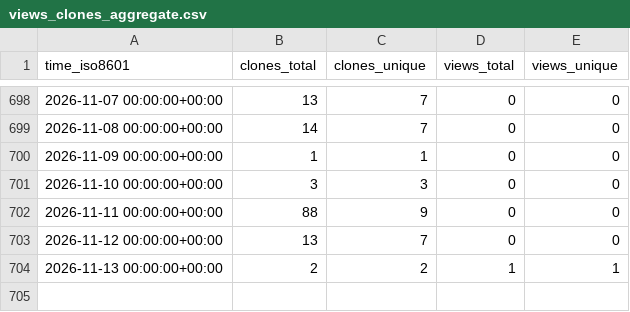
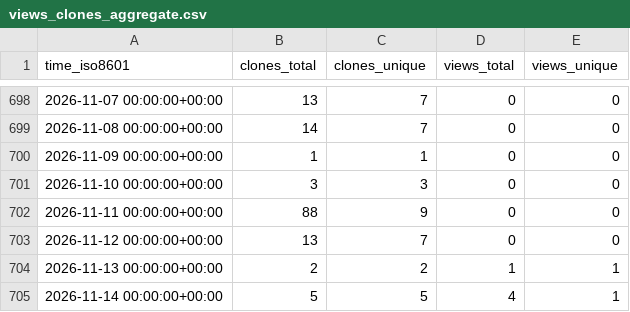
Before and after one commit to CBICA/spare_score, a CSV file: CBICA/spare_score/ghrs-data/views_clones_aggregate.csv, drawn as a sheet; only a part is shown, gaps mark what is left out; the diff names each change by its address in the sheet, - before the commit and + after, or states it on an @@ line.

```diff
--- a/CBICA/spare_score/ghrs-data/views_clones_aggregate.csv
+++ b/CBICA/spare_score/ghrs-data/views_clones_aggregate.csv
+row 705: 2026-11-14 00:00:00+00:00 | 5 | 5 | 4 | 1
```
Also changed, not shown: 1 other file.
